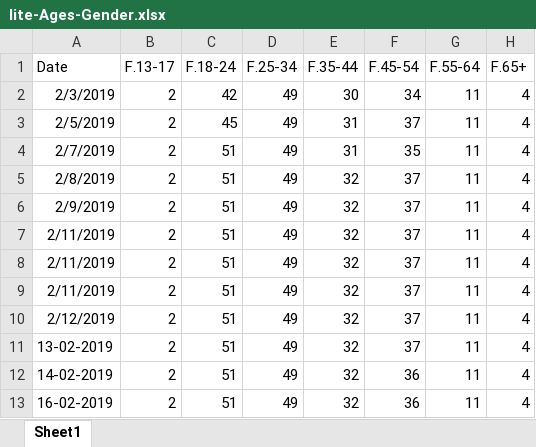
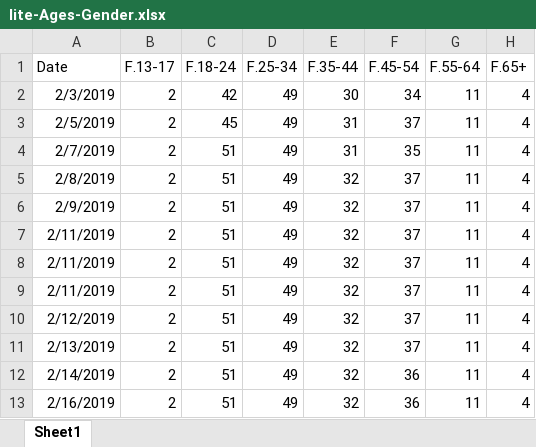
Before and after one commit to gioandreou/thesis-auth, an Excel workbook: excels/lite/lite-Ages-Gender.xlsx, sheet Sheet1, drawn as a sheet; only a part is shown; values as stored, in another font and other column widths than the file's, no borders; the diff names each change by its address in the sheet, - before the commit and + after, or states it on an @@ line.

Commit message:
updated xlsx age gender

```diff
--- a/excels/lite/lite-Ages-Gender.xlsx (sheet Sheet1)
+++ b/excels/lite/lite-Ages-Gender.xlsx (sheet Sheet1)
-A11 (Date): 13-02-2019
+A11 (Date): 2/13/2019
-A12 (Date): 14-02-2019
+A12 (Date): 2/14/2019
-A13 (Date): 16-02-2019
+A13 (Date): 2/16/2019
```
